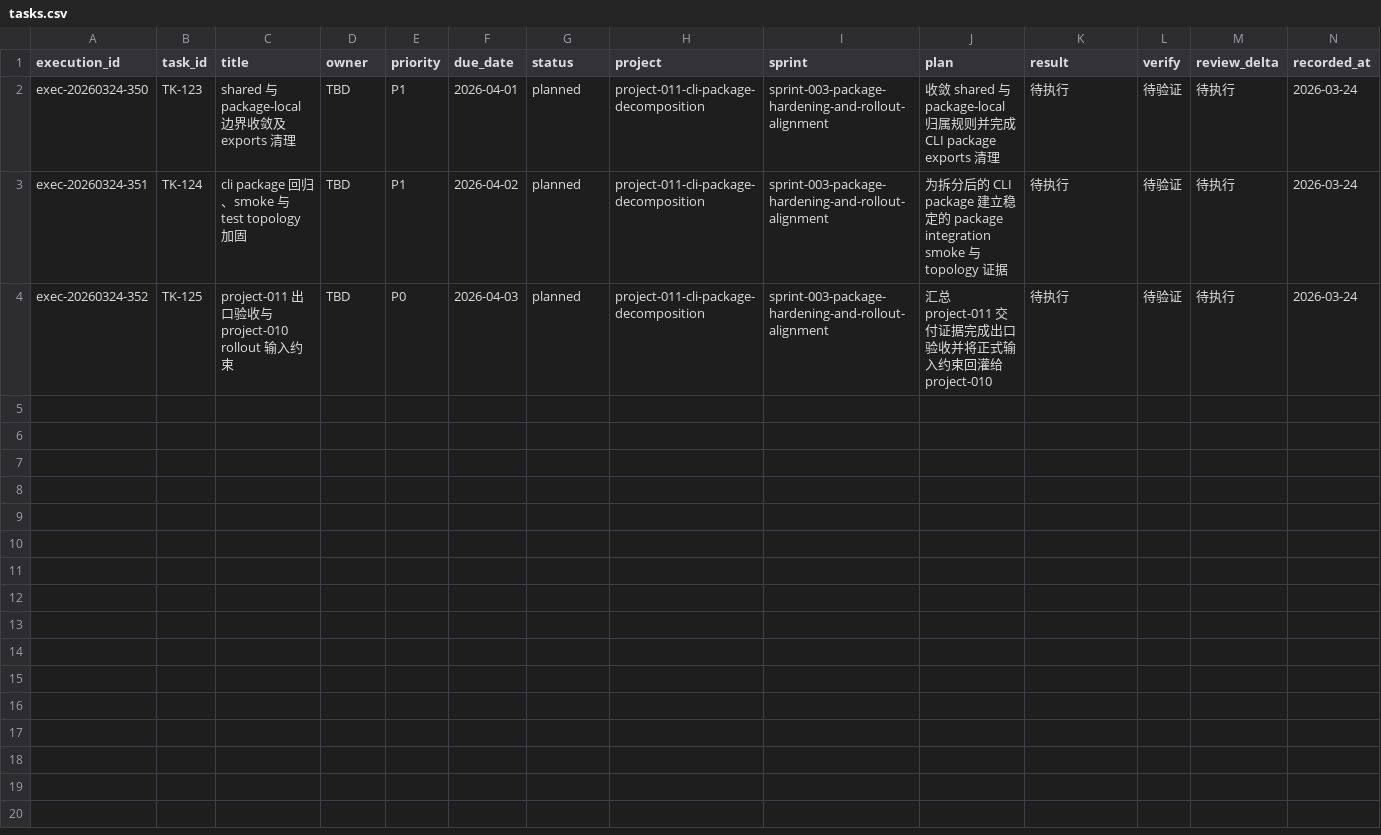
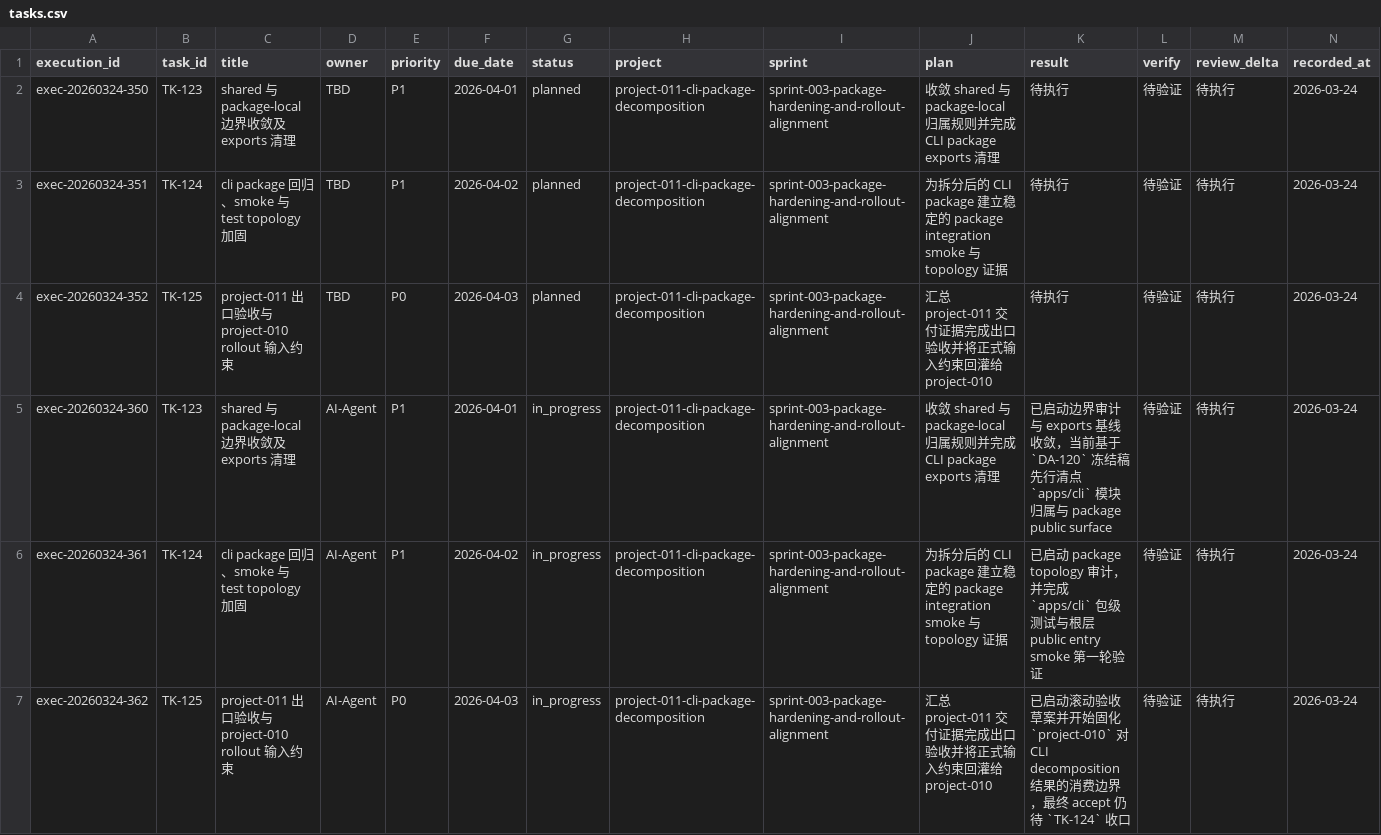
Before and after one commit to JimmyDaddy/repo-ai-governor, a CSV file: .repo-ai-governor/context/dev/project-011-cli-package-decomposition/sprint-003-package-hardening-and-rollout-alignment/tasks/tasks.csv, drawn as a sheet; only a part is shown; the diff covers the shown part only; the diff names each change by its address in the sheet, - before the commit and + after, or states it on an @@ line.

Commit message:
chore(cli): close package decomposition handoff

```diff
--- a/.repo-ai-governor/context/dev/project-011-cli-package-decomposition/sprint-003-package-hardening-and-rollout-alignment/tasks/tasks.csv
+++ b/.repo-ai-governor/context/dev/project-011-cli-package-decomposition/sprint-003-package-hardening-and-rollout-alignment/tasks/tasks.csv
+row 5: exec-20260324-360 | TK-123 | shared 与 package-local 边界收敛及 exports 清理 | AI-Agent | P1 | 2026-04-01 | in_progress | project-011-cli-package-decomposition | sprint-003-package-hardening-and-rollout-alignment | 收敛 shared 与 package-local 归属规则并完成 CLI package exports 清理 | 已启动边界审计与 exports 基线收敛，当前基于 `DA-120` 冻结稿先行清点 `apps/cli` 模块归属与 package public surface | 待验证 | 待执行 | 2026-03-24
+row 6: exec-20260324-361 | TK-124 | cli package 回归、smoke 与 test topology 加固 | AI-Agent | P1 | 2026-04-02 | in_progress | project-011-cli-package-decomposition | sprint-003-package-hardening-and-rollout-alignment | 为拆分后的 CLI package 建立稳定的 package integration smoke 与 topology 证据 | 已启动 package topology 审计，并完成 `apps/cli` 包级测试与根层 public entry smoke 第一轮验证 | 待验证 | 待执行 | 2026-03-24
+row 7: exec-20260324-362 | TK-125 | project-011 出口验收与 project-010 rollout 输入约束 | AI-Agent | P0 | 2026-04-03 | in_progress | project-011-cli-package-decomposition | sprint-003-package-hardening-and-rollout-alignment | 汇总 project-011 交付证据完成出口验收并将正式输入约束回灌给 project-010 | 已启动滚动验收草案并开始固化 `project-010` 对 CLI decomposition 结果的消费边界，最终 accept 仍待 `TK-124` 收口 | 待验证 | 待执行 | 2026-03-24
```
Also changed, not shown: 3 added rows elsewhere in this file, .repo-ai-governor/context/artifact-registry/artifacts.csv, .repo-ai-governor/context/dev/project-011-cli-package-decomposition/sprint-002-command-surface-and-facade-cutover/tasks/tasks.csv, 33 other files.
